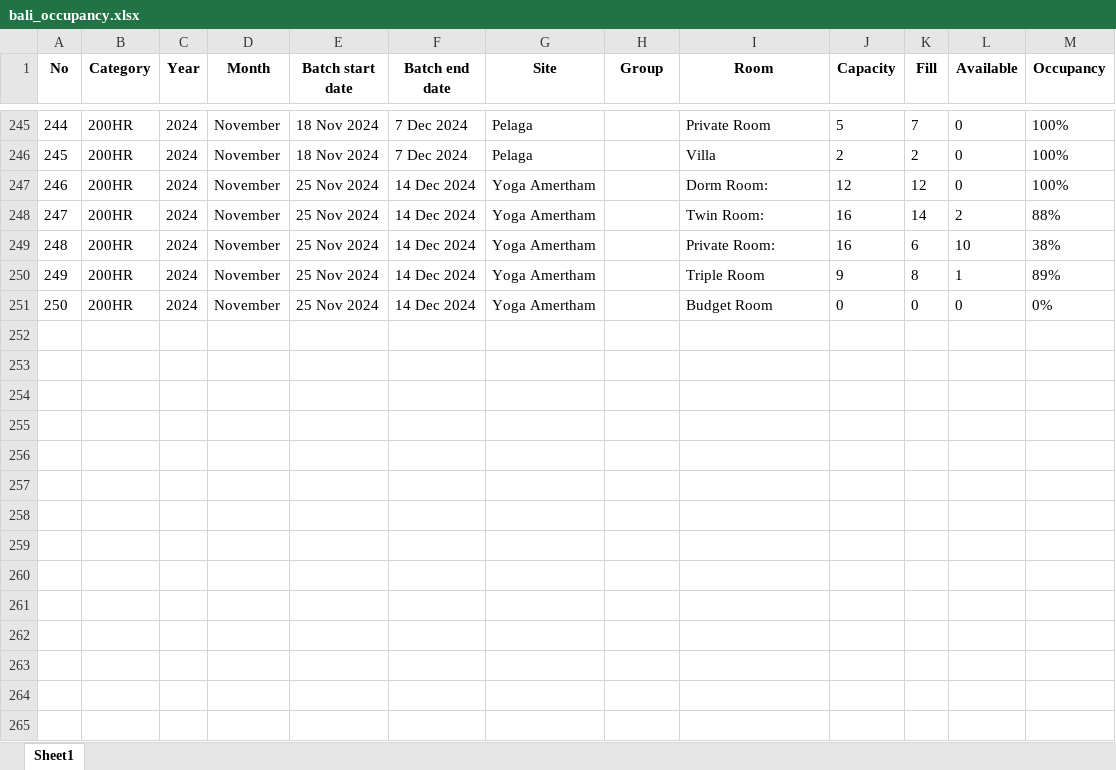
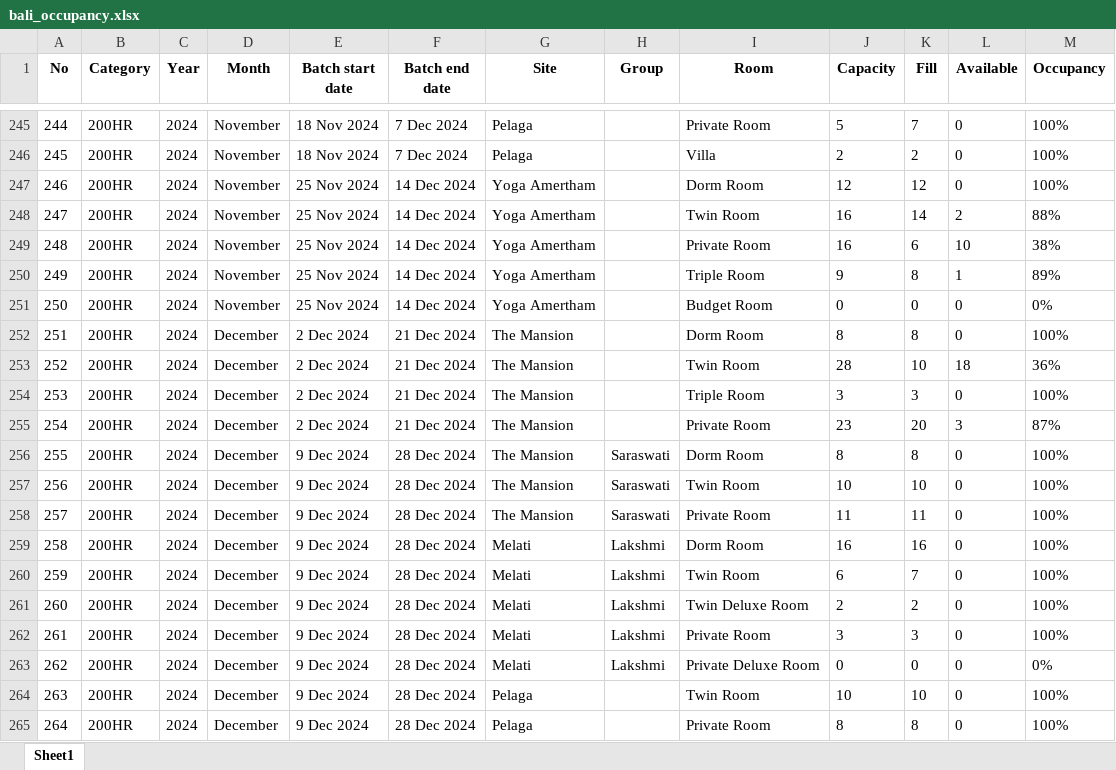
Before and after one commit to antoniusawe/sales-report, an Excel workbook: data/bali_occupancy.xlsx, sheet Sheet1, drawn as a sheet; only a part is shown, gaps mark what is left out; values as stored, in another font and other column widths than the file's, no borders; the diff covers the shown part only; the diff names each change by its address in the sheet, - before the commit and + after, or states it on an @@ line.

Commit message:
Update data/bali_occupancy.xlsx

```diff
--- a/data/bali_occupancy.xlsx (sheet Sheet1)
+++ b/data/bali_occupancy.xlsx (sheet Sheet1)
-I247 (Room): Dorm Room:
+I247 (Room): Dorm Room
-I248 (Room): Twin Room:
+I248 (Room): Twin Room
-I249 (Room): Private Room:
+I249 (Room): Private Room
+row 252: 251 | 200HR | 2024 | December | 2 Dec 2024 | 21 Dec 2024 | The Mansion |  | Dorm Room | 8 | 8 | 0 | 100%
+row 253: 252 | 200HR | 2024 | December | 2 Dec 2024 | 21 Dec 2024 | The Mansion |  | Twin Room | 28 | 10 | 18 | 36%
+row 254: 253 | 200HR | 2024 | December | 2 Dec 2024 | 21 Dec 2024 | The Mansion |  | Triple Room | 3 | 3 | 0 | 100%
+row 255: 254 | 200HR | 2024 | December | 2 Dec 2024 | 21 Dec 2024 | The Mansion |  | Private Room | 23 | 20 | 3 | 87%
+row 256: 255 | 200HR | 2024 | December | 9 Dec 2024 | 28 Dec 2024 | The Mansion | Saraswati | Dorm Room | 8 | 8 | 0 | 100%
+row 257: 256 | 200HR | 2024 | December | 9 Dec 2024 | 28 Dec 2024 | The Mansion | Saraswati | Twin Room | 10 | 10 | 0 | 100%
+row 258: 257 | 200HR | 2024 | December | 9 Dec 2024 | 28 Dec 2024 | The Mansion | Saraswati | Private Room | 11 | 11 | 0 | 100%
+row 259: 258 | 200HR | 2024 | December | 9 Dec 2024 | 28 Dec 2024 | Melati | Lakshmi | Dorm Room | 16 | 16 | 0 | 100%
+row 260: 259 | 200HR | 2024 | December | 9 Dec 2024 | 28 Dec 2024 | Melati | Lakshmi | Twin Room | 6 | 7 | 0 | 100%
+row 261: 260 | 200HR | 2024 | December | 9 Dec 2024 | 28 Dec 2024 | Melati | Lakshmi | Twin Deluxe Room | 2 | 2 | 0 | 100%
+row 262: 261 | 200HR | 2024 | December | 9 Dec 2024 | 28 Dec 2024 | Melati | Lakshmi | Private Room | 3 | 3 | 0 | 100%
+row 263: 262 | 200HR | 2024 | December | 9 Dec 2024 | 28 Dec 2024 | Melati | Lakshmi | Private Deluxe Room | 0 | 0 | 0 | 0%
+row 264: 263 | 200HR | 2024 | December | 9 Dec 2024 | 28 Dec 2024 | Pelaga |  | Twin Room | 10 | 10 | 0 | 100%
+row 265: 264 | 200HR | 2024 | December | 9 Dec 2024 | 28 Dec 2024 | Pelaga |  | Private Room | 8 | 8 | 0 | 100%
```
Also changed, not shown: 18 added rows and 7 edited cells elsewhere in this sheet.
